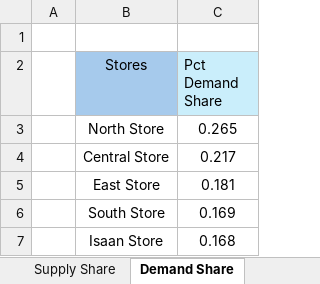
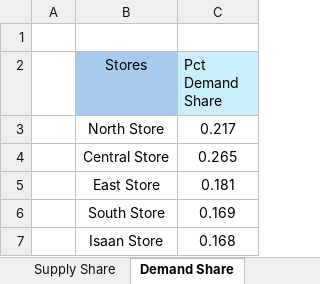
Before and after one commit to Phudit-Ascendas/BU-BA-Workshop, an Excel workbook: data/TransportOpt.xlsx, sheet Demand Share, drawn as a sheet; values as stored, in another font and other column widths than the file's, no borders; the diff names each change by its address in the sheet, - before the commit and + after, or states it on an @@ line.

```diff
--- a/data/TransportOpt.xlsx (sheet Demand Share)
+++ b/data/TransportOpt.xlsx (sheet Demand Share)
-C3 (Pct Demand Share): 0.265
+C3 (Pct Demand Share): 0.217
-C4 (Pct Demand Share): 0.217
+C4 (Pct Demand Share): 0.265
```
Also changed, not shown: 3 other files.
